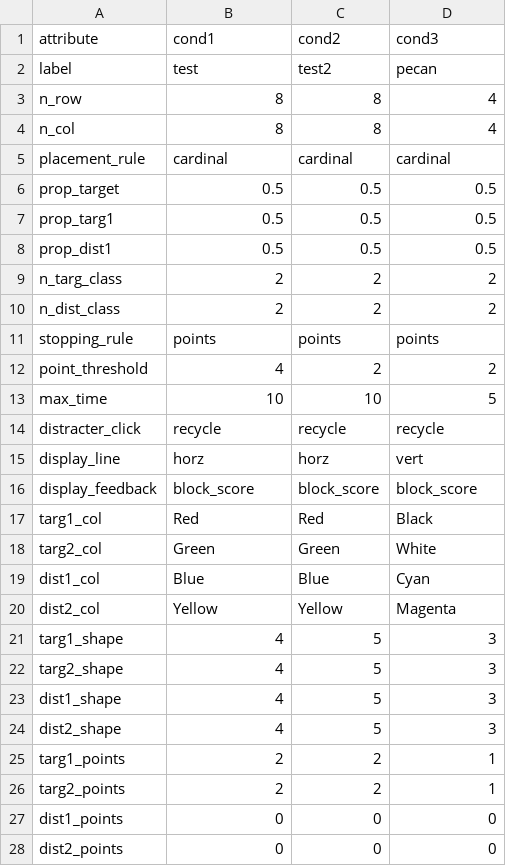
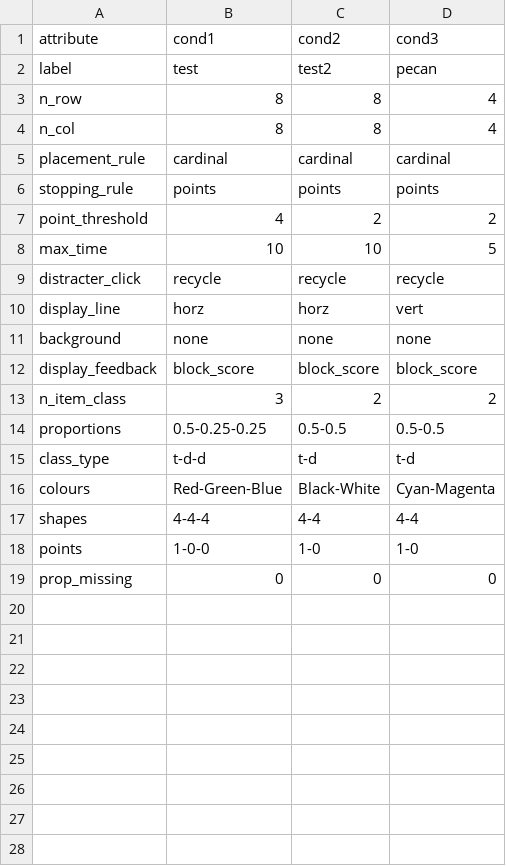
Before and after one commit to scienceanna/visual_foraging_exp, a CSV file: exp_config/test_pblocks/conditions.csv, drawn as a sheet.

```diff
--- a/exp_config/test_pblocks/conditions.csv
+++ b/exp_config/test_pblocks/conditions.csv
@@ -5,7 +5,2 @@ n_col,8,8,4
 placement_rule,cardinal,cardinal,cardinal
-prop_target,0.5,0.5,0.5
-prop_targ1,0.5,0.5,0.5
-prop_dist1,0.5,0.5,0.5
-n_targ_class,2,2,2
-n_dist_class,2,2,2
 stopping_rule,points,points,points
@@ -15,14 +10,10 @@ distracter_click,recycle,recycle,recycle
 display_line,horz,horz,vert
+background,none,none,none
 display_feedback,block_score,block_score,block_score
-targ1_col,Red,Red,Black
-targ2_col,Green,Green,White
-dist1_col,Blue,Blue,Cyan
-dist2_col,Yellow,Yellow,Magenta
-targ1_shape,4,5,3
-targ2_shape,4,5,3
-dist1_shape,4,5,3
-dist2_shape,4,5,3
-targ1_points,2,2,1
-targ2_points,2,2,1
-dist1_points,0,0,0
-dist2_points,0,0,0
+n_item_class,3,2,2
+proportions,0.5-0.25-0.25,0.5-0.5,0.5-0.5
+class_type,t-d-d,t-d,t-d
+colours,Red-Green-Blue,Black-White,Cyan-Magenta
+shapes,4-4-4,4-4,4-4
+points,1-0-0,1-0,1-0
+prop_missing,0,0,0
```
Also changed, not shown: exp_config/test_pblocks/exp_config.csv, 2 other files.
